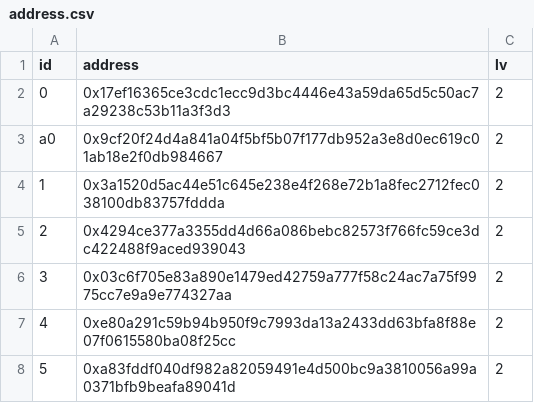
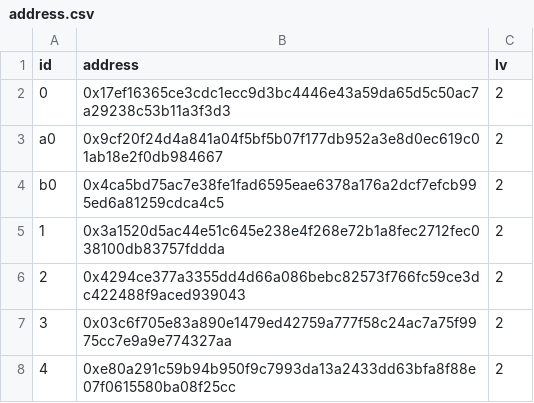
Before and after one commit to namlt2882/wave-management-tool, a CSV file: config/address.csv, drawn as a sheet; only a part is shown; the shorter side is filled out with more unchanged rows; the diff names each change by its address in the sheet, - before the commit and + after, or states it on an @@ line.

Commit message:
update bank account b0

```diff
--- a/config/address.csv
+++ b/config/address.csv
+row 4: b0 | 0x4ca5bd75ac7e38fe1fad6595eae6378a176a2dcf7efcb995ed6a81259cdca4c5 | 2
```
